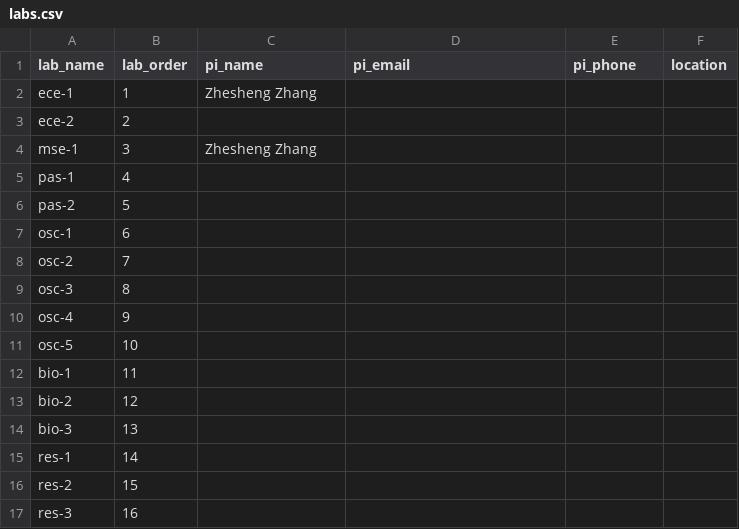
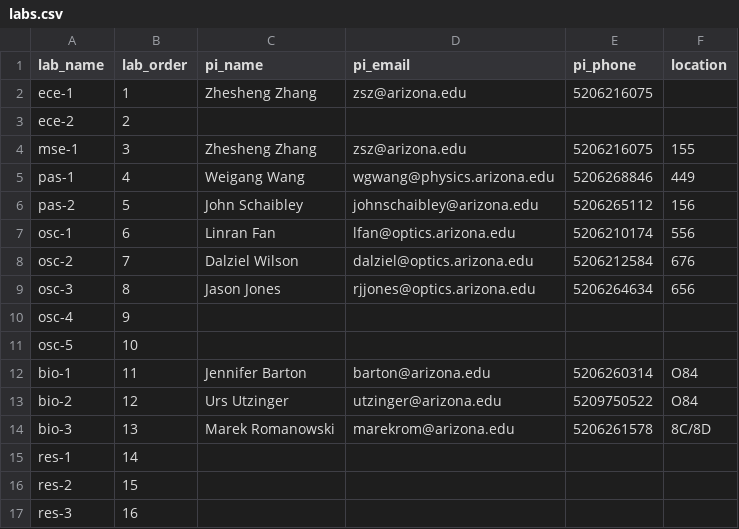
Before and after one commit to Youngcius/quagent, a CSV file: static/data/labs.csv, drawn as a sheet.

```diff
--- a/static/data/labs.csv
+++ b/static/data/labs.csv
@@ -1,15 +1,15 @@
 lab_name,lab_order,pi_name,pi_email,pi_phone,location
-ece-1,1,Zhesheng Zhang,,,
+ece-1,1,Zhesheng Zhang,zsz@arizona.edu,5206216075,
 ece-2,2,,,,
-mse-1,3,Zhesheng Zhang,,,
-pas-1,4,,,,
-pas-2,5,,,,
-osc-1,6,,,,
-osc-2,7,,,,
-osc-3,8,,,,
+mse-1,3,Zhesheng Zhang,zsz@arizona.edu,5206216075,155
+pas-1,4,Weigang Wang,wgwang@physics.arizona.edu,5206268846,449
+pas-2,5,John Schaibley,johnschaibley@arizona.edu,5206265112,156
+osc-1,6,Linran Fan,lfan@optics.arizona.edu,5206210174,556
+osc-2,7,Dalziel Wilson,dalziel@optics.arizona.edu,5206212584,676
+osc-3,8,Jason Jones,rjjones@optics.arizona.edu,5206264634,656
 osc-4,9,,,,
 osc-5,10,,,,
-bio-1,11,,,,
-bio-2,12,,,,
-bio-3,13,,,,
+bio-1,11,Jennifer Barton,barton@arizona.edu,5206260314,O84
+bio-2,12,Urs Utzinger,utzinger@arizona.edu,5209750522,O84
+bio-3,13,Marek Romanowski,marekrom@arizona.edu,5206261578,8C/8D
 res-1,14,,,,
```
Also changed, not shown: 2 other files.
